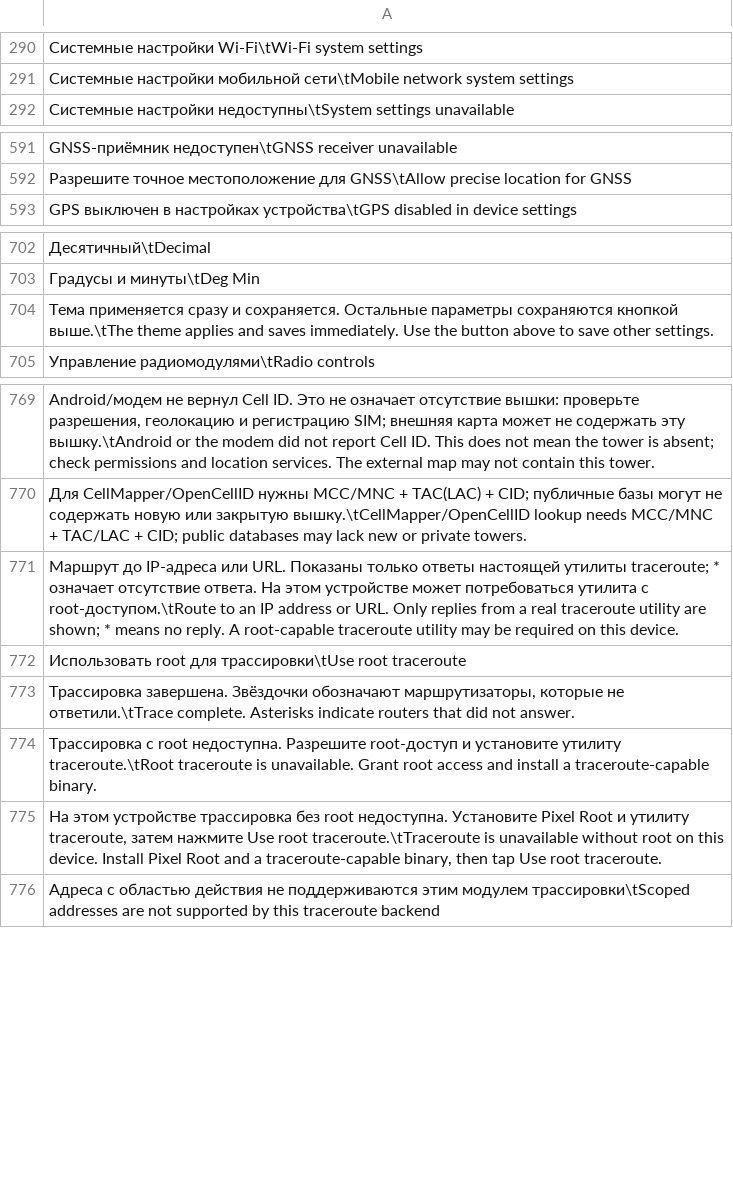
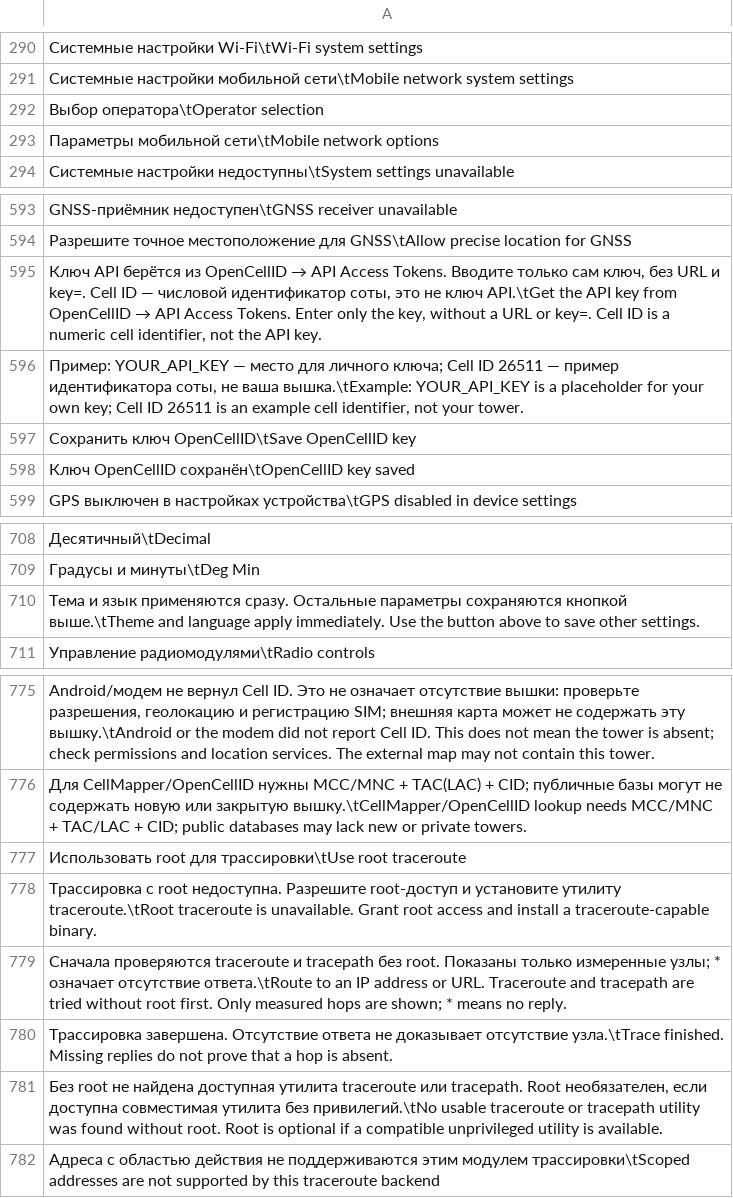
Before and after one commit to Severoff03/lighthouse-network-scanner, a TSV file: android/src/main/assets/ui_language.tsv, drawn as a sheet; only a part is shown, gaps mark what is left out; removed rows and columns are numbered as before the commit, all else as after; the diff names each change by its address in the sheet, - before the commit and + after, or states it on an @@ line.

```diff
--- a/android/src/main/assets/ui_language.tsv
+++ b/android/src/main/assets/ui_language.tsv
+row 292: Выбор оператора\tOperator selection
+row 293: Параметры мобильной сети\tMobile network options
+row 595: Ключ API берётся из OpenCellID → API Access Tokens. Вводите только сам ключ, без URL и key=. Cell ID — числовой идентификатор соты, это не ключ API.\tGet the API key from OpenCellID → API Access Tokens. Enter only the key, without a URL or key=. Cell ID is a numeric cell identifier, not the API key.
+row 596: Пример: YOUR_API_KEY — место для личного ключа; Cell ID 26511 — пример идентификатора соты, не ваша вышка.\tExample: YOUR_API_KEY is a placeholder for your own key; Cell ID 26511 is an example cell identifier, not your tower.
+row 597: Сохранить ключ OpenCellID\tSave OpenCellID key
+row 598: Ключ OpenCellID сохранён\tOpenCellID key saved
-A710: Тема применяется сразу и сохраняется. Остальные параметры сохраняются кнопкой выше.\tThe theme applies and saves immediately. Use…
+A710: Тема и язык применяются сразу. Остальные параметры сохраняются кнопкой выше.\tTheme and language apply immediately. Use…
-row 771: Маршрут до IP-адреса или URL. Показаны только ответы настоящей утилиты traceroute; * означает отсутствие ответа. На этом устройстве может потребоваться утилита с root-доступом.\tRoute to an IP address or URL. Only replies from a real traceroute utility are shown; * means no reply. A root-capable traceroute utility may be required on this device.
-row 773: Трассировка завершена. Звёздочки обозначают маршрутизаторы, которые не ответили.\tTrace complete. Asterisks indicate routers that did not answer.
-A779: На этом устройстве трассировка без root недоступна. Установите Pixel Root и утилиту traceroute, затем нажмите Use root traceroute.\tTraceroute is unavailable without root on this device. Install Pixel Root and a traceroute-capable binary, then tap Use root traceroute.
+A779: Сначала проверяются traceroute и tracepath без root. Показаны только измеренные узлы; * означает отсутствие ответа.\tRoute to an IP address or URL. Traceroute and tracepath are tried without root first. Only measured hops are shown; * means no reply.
+row 780: Трассировка завершена. Отсутствие ответа не доказывает отсутствие узла.\tTrace finished. Missing replies do not prove that a hop is absent.
+row 781: Без root не найдена доступная утилита traceroute или tracepath. Root необязателен, если доступна совместимая утилита без привилегий.\tNo usable traceroute or tracepath utility was found without root. Root is optional if a compatible unprivileged utility is available.
```
Also changed, not shown: 14 other files.
